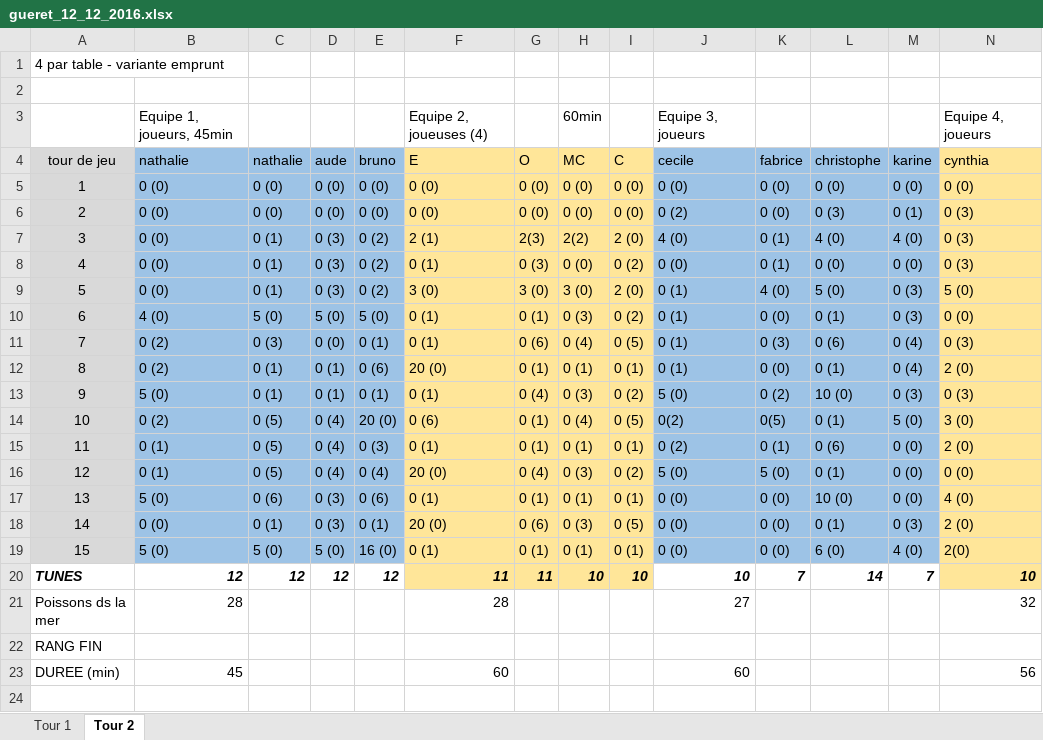
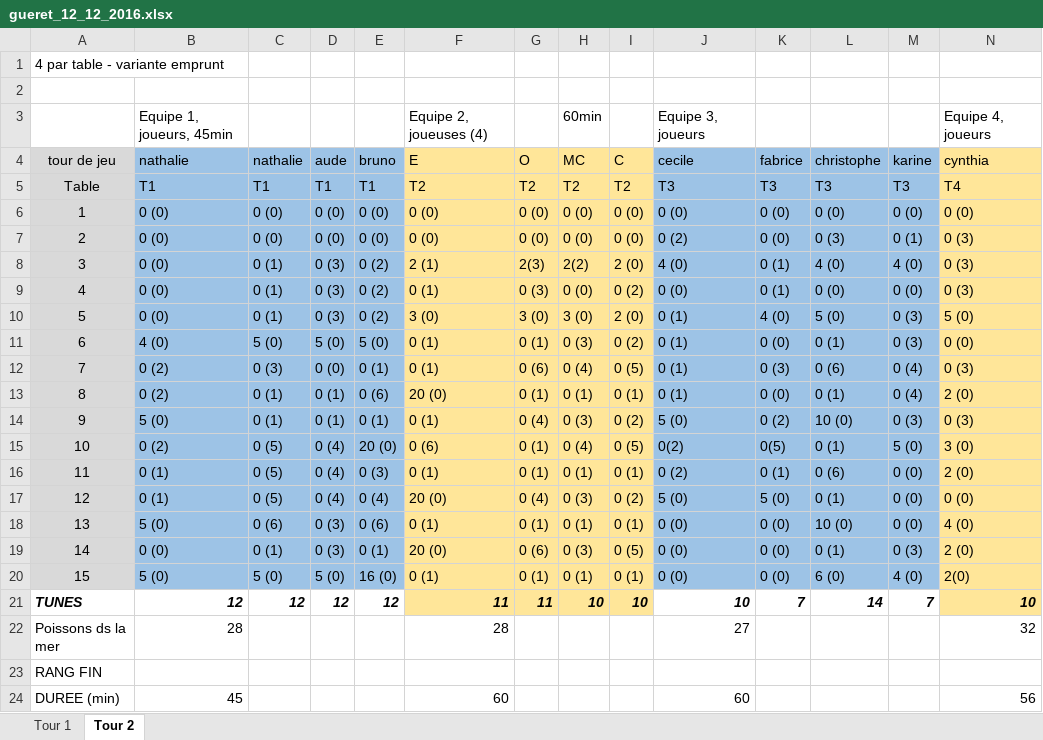
Before and after one commit to Neptune-game/Nep-tune_the_game, an Excel workbook: resultas/gueret_12_12_2016.xlsx, sheet Tour 2, drawn as a sheet; only a part is shown; values as stored, in another font and other column widths than the file's, no borders; rows hold the shown columns only; the diff names each change by its address in the sheet, - before the commit and + after, or states it on an @@ line.

Commit message:
add table

```diff
--- a/resultas/gueret_12_12_2016.xlsx (sheet Tour 2)
+++ b/resultas/gueret_12_12_2016.xlsx (sheet Tour 2)
+row 5: Table | T1 | T1 | T1 | T1 | T2 | T2 | T2 | T2 | T3 | T3 | T3 | T3 | T4
```
Also changed, not shown: sheet Tour 1, formulas that keep their value.
